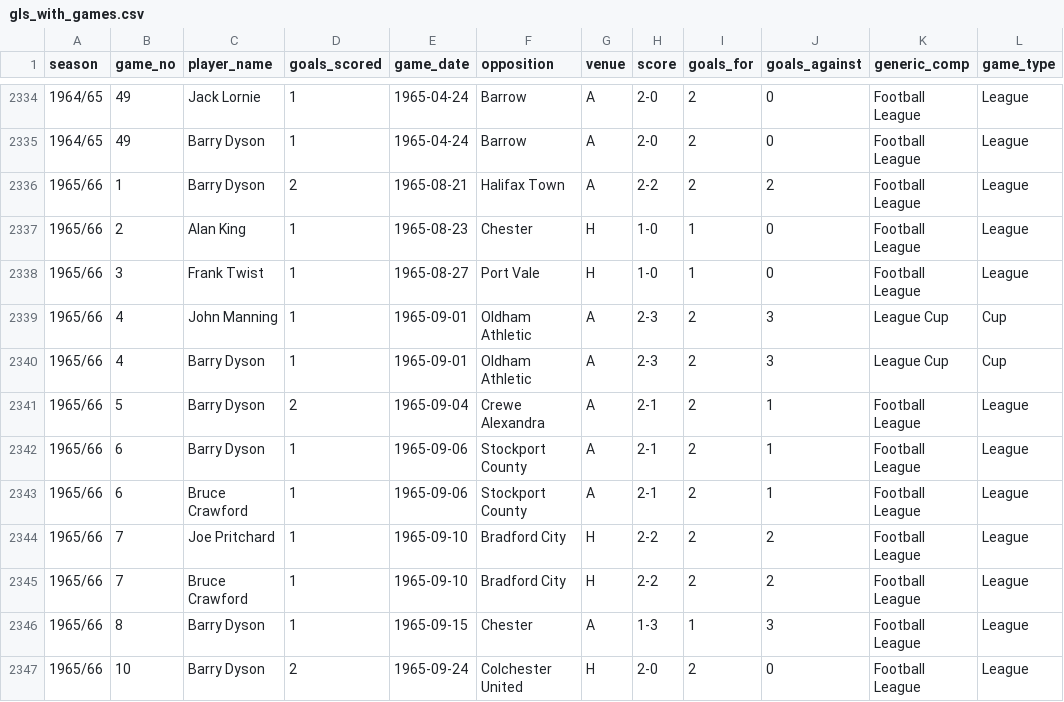
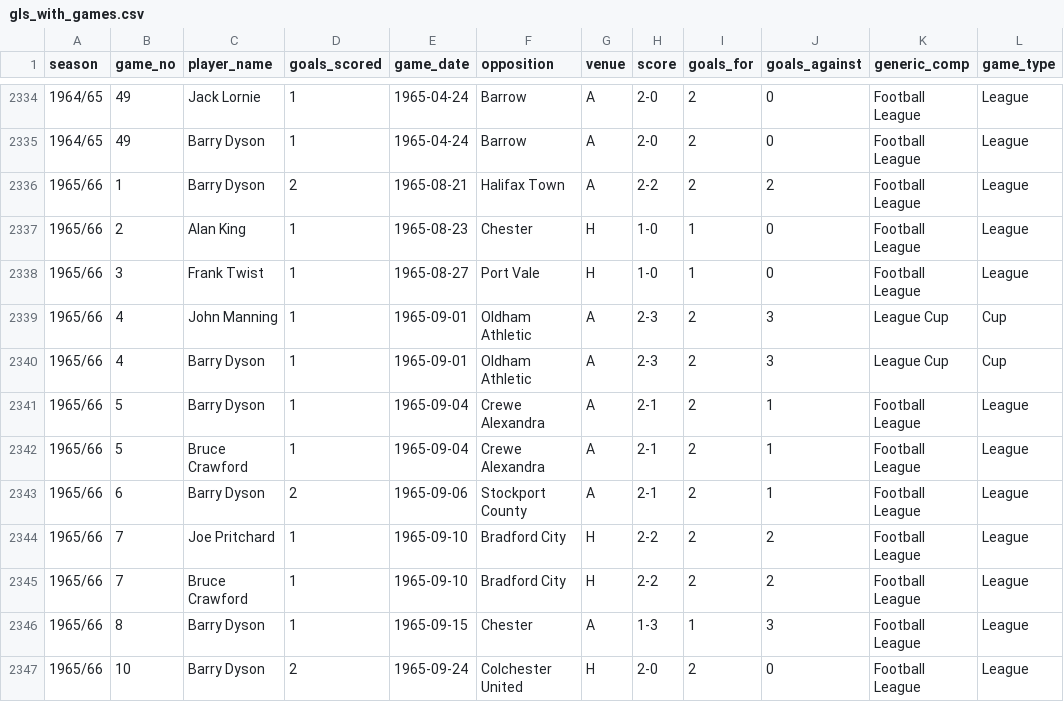
Before and after one commit to petebrown/complete-record, a CSV file: output/gls_with_games.csv, drawn as a sheet; only a part is shown, gaps mark what is left out; the diff names each change by its address in the sheet, - before the commit and + after, or states it on an @@ line.

Commit message:
1964-65 goal fix

```diff
--- a/output/gls_with_games.csv
+++ b/output/gls_with_games.csv
-D2341 (goals_scored): 2
+D2341 (goals_scored): 1
-B2342 (game_no): 6
+B2342 (game_no): 5
-C2342 (player_name): Barry Dyson
+C2342 (player_name): Bruce Crawford
-E2342 (game_date): 1965-09-06
+E2342 (game_date): 1965-09-04
-F2342 (opposition): Stockport County
+F2342 (opposition): Crewe Alexandra
-C2343 (player_name): Bruce Crawford
+C2343 (player_name): Barry Dyson
-D2343 (goals_scored): 1
+D2343 (goals_scored): 2
```
Also changed, not shown: output/cr-scorers.csv, seasons/manual/goal_mins_new.csv.
